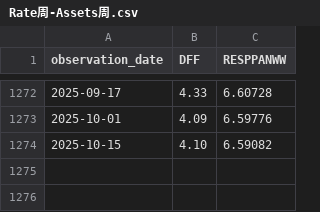
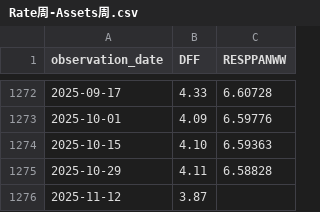
Before and after one commit to oowuyueco/pub, a CSV file: us/Rate周-Assets周.csv, drawn as a sheet; only a part is shown, gaps mark what is left out.

```diff
--- a/us/Rate周-Assets周.csv
+++ b/us/Rate周-Assets周.csv
@@ -1273,2 +1273,4 @@ observation_date,DFF,RESPPANWW
 2025-10-01,4.09,6.59776
-2025-10-15,4.10,6.59082
+2025-10-15,4.10,6.59363
+2025-10-29,4.11,6.58828
+2025-11-12,3.87,
```
Also changed, not shown: us/NASDAQ-NASDAQYoY-Vix.csv, us/UnemploymentRate-Cpi.csv, 25 other files.
